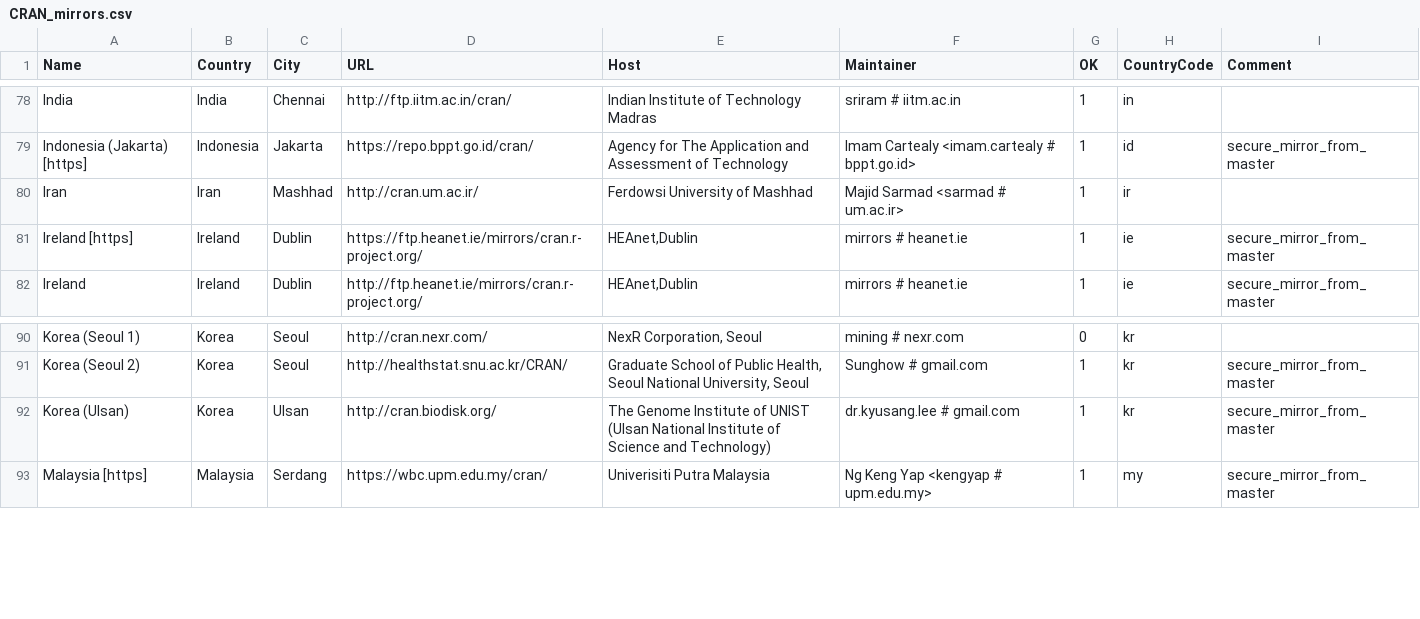
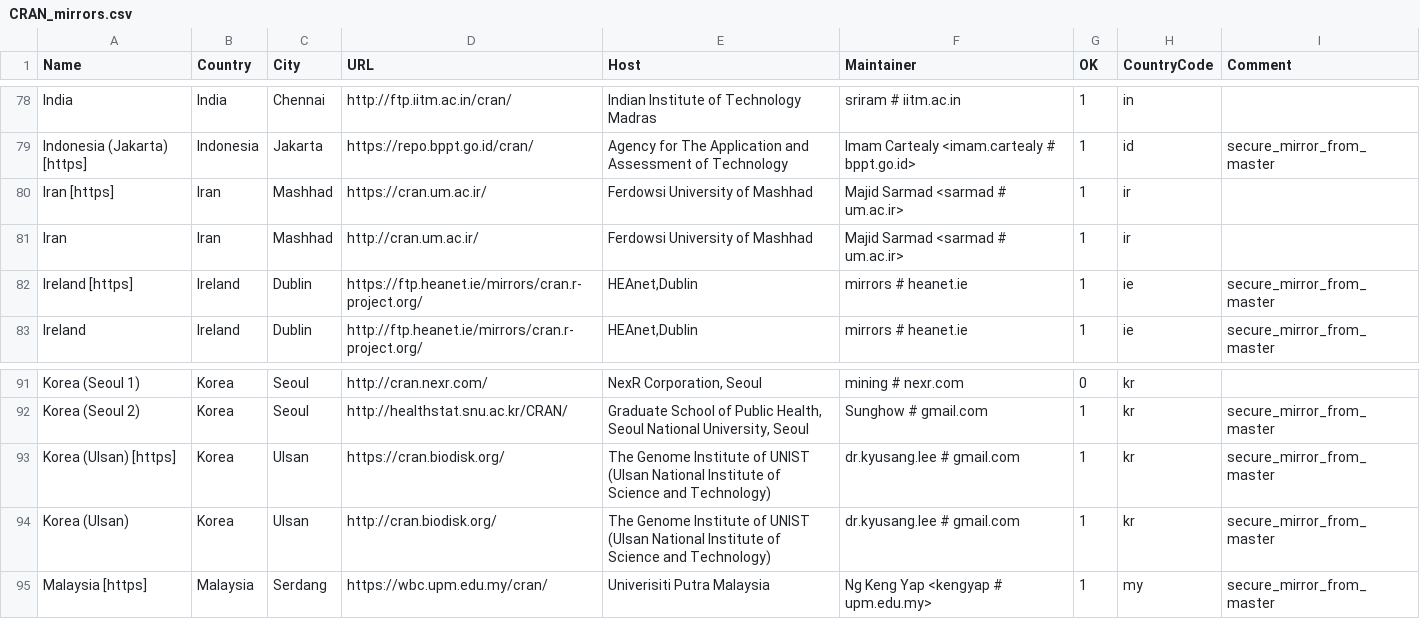
Before and after one commit to wch/r-source, a CSV file: doc/CRAN_mirrors.csv, drawn as a sheet; only a part is shown, gaps mark what is left out.

Commit message:
Add https for cran.biodisk.org. Add https for cran.um.ac.ir.
git-svn-id: https://svn.r-project.org/R/trunk@74615 00db46b3-68df-0310-9c12-caf00c1e9a41

```diff
--- a/doc/CRAN_mirrors.csv
+++ b/doc/CRAN_mirrors.csv
@@ -79,2 +79,3 @@ India,India,Chennai,http://ftp.iitm.ac.in/cran/,"Indian Institute of Technology
 "Indonesia (Jakarta) [https]",Indonesia,Jakarta,https://repo.bppt.go.id/cran/,"Agency for The Application and Assessment of Technology","Imam Cartealy <imam.cartealy # bppt.go.id>",1,id,"secure_mirror_from_master"
+"Iran [https]",Iran,Mashhad,https://cran.um.ac.ir/,"Ferdowsi University of Mashhad","Majid Sarmad <sarmad # um.ac.ir>",1,ir
 Iran,Iran,Mashhad,http://cran.um.ac.ir/,"Ferdowsi University of Mashhad","Majid Sarmad <sarmad # um.ac.ir>",1,ir
@@ -91,2 +92,3 @@ Ireland,Ireland,Dublin,http://ftp.heanet.ie/mirrors/cran.r-project.org/,"HEAnet,
 "Korea (Seoul 2)",Korea,Seoul,http://healthstat.snu.ac.kr/CRAN/,"Graduate School of Public Health, Seoul National University, Seoul","Sunghow # gmail.com",1,kr,"secure_mirror_from_master"
+"Korea (Ulsan) [https]",Korea,Ulsan,https://cran.biodisk.org/,"The Genome Institute of UNIST (Ulsan National Institute of Science and Technology)","dr.kyusang.lee # gmail.com",1,kr,"secure_mirror_from_master"
 "Korea (Ulsan)",Korea,Ulsan,http://cran.biodisk.org/,"The Genome Institute of UNIST (Ulsan National Institute of Science and Technology)","dr.kyusang.lee # gmail.com",1,kr,"secure_mirror_from_master"
```
